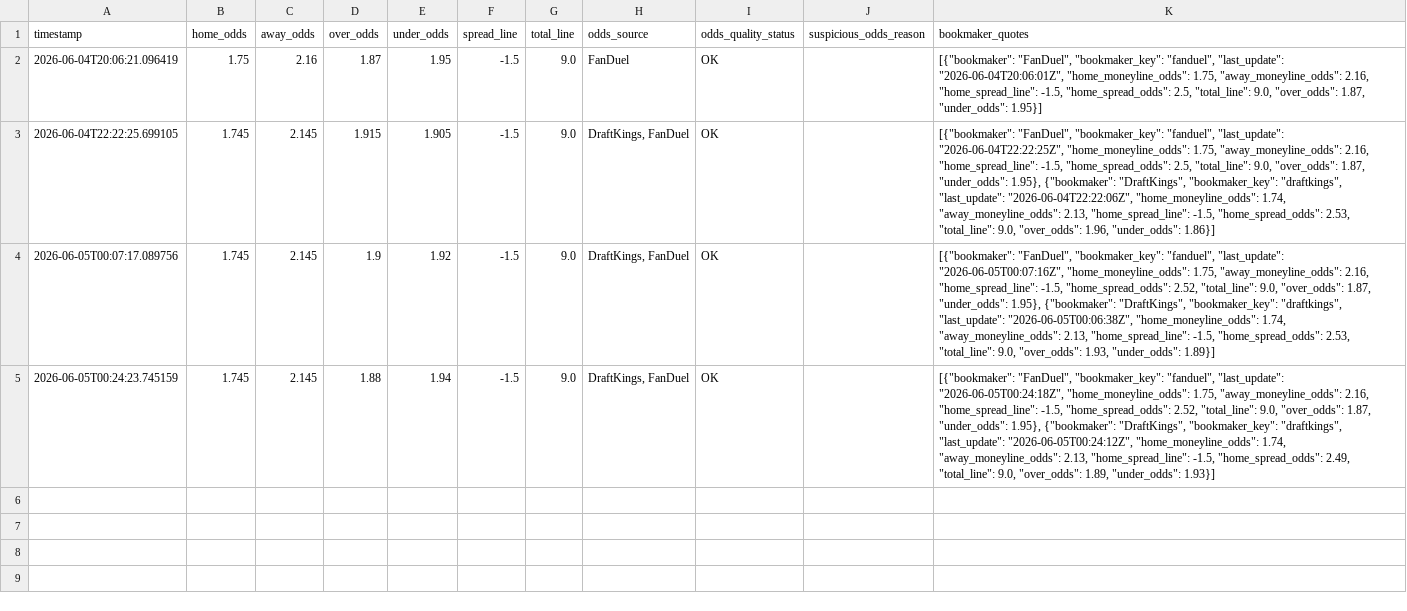
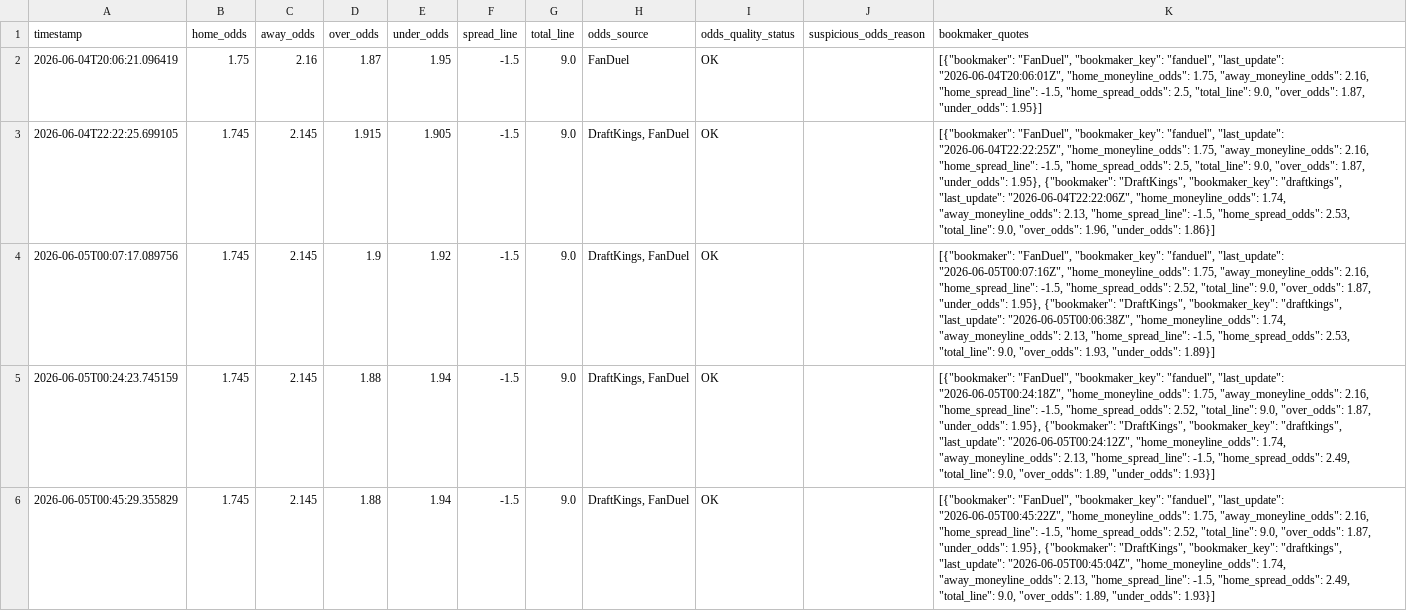
Before and after one commit to wujoshnjr/mlb-prediction-app, a CSV file: data/odds_snapshots/arizona_diamondbacks_washington_nationals.csv, drawn as a sheet; the diff names each change by its address in the sheet, - before the commit and + after, or states it on an @@ line.

```diff
--- a/data/odds_snapshots/arizona_diamondbacks_washington_nationals.csv
+++ b/data/odds_snapshots/arizona_diamondbacks_washington_nationals.csv
+row 6: 2026-06-05T00:45:29.355829 | 1.745 | 2.145 | 1.88 | 1.94 | -1.5 | 9.0 | DraftKings, FanDuel | OK |  | [{"bookmaker": "FanDuel", "bookmaker_key": "fanduel", "last_update": "2026-06-05T00:45:22Z", "home_moneyline_odds": 1.75, "away_moneyline_odds": 2.16, "home_spread_line": -1.5, "home_spread_odds": 2.52, "total_line": 9.0, "over_odds": 1.87, "under_odds": 1.95}, {"bookmaker": "DraftKings", "bookmaker_key": "draftkings", "last_update": "2026-06-05T00:45:04Z", "home_moneyline_odds": 1.74, "away_moneyline_odds": 2.13, "home_spread_line": -1.5, "home_spread_odds": 2.49, "total_line": 9.0, "over_odds": 1.89, "under_odds": 1.93}]
```
Also changed, not shown: data/odds_snapshots/colorado_rockies_milwaukee_brewers.csv, data/odds_snapshots/new_york_yankees_boston_red_sox.csv, 37 other files.
